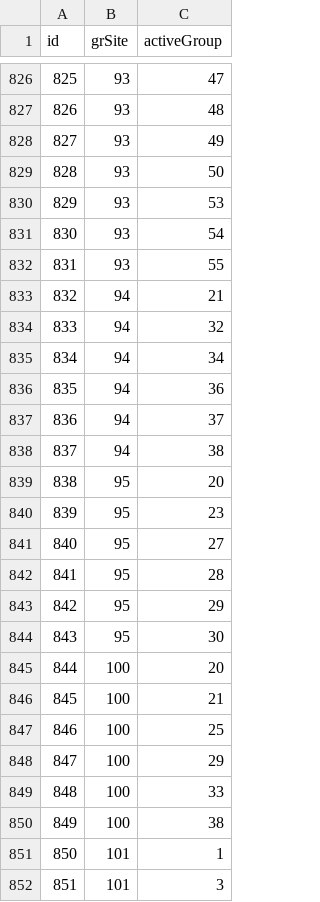
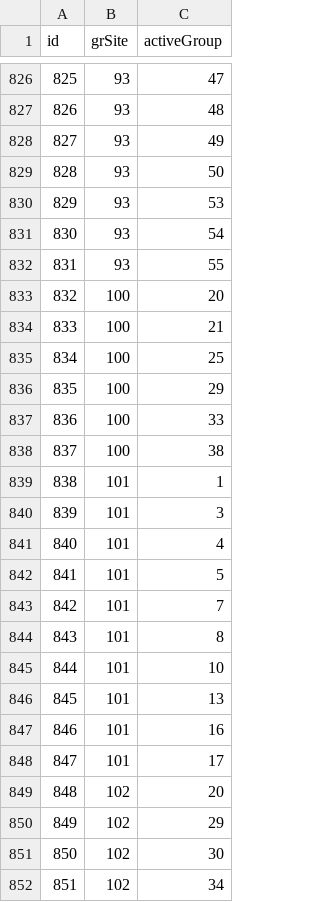
Before and after one commit to canonn-science/CAPIv2-Strapi, a CSV file: seed_files/CSV/gractivegroups.csv, drawn as a sheet; only a part is shown, gaps mark what is left out; the shorter side is filled out with more unchanged rows; removed rows and columns are numbered as before the commit, all else as after; the diff covers the shown part only; the diff names each change by its address in the sheet, - before the commit and + after, or states it on an @@ line.

```diff
--- a/seed_files/CSV/gractivegroups.csv
+++ b/seed_files/CSV/gractivegroups.csv
-row 833: 832 | 94 | 21
-row 834: 833 | 94 | 32
-row 835: 834 | 94 | 34
-row 836: 835 | 94 | 36
-row 837: 836 | 94 | 37
-row 838: 837 | 94 | 38
-row 839: 838 | 95 | 20
-row 840: 839 | 95 | 23
-row 841: 840 | 95 | 27
-row 842: 841 | 95 | 28
-row 843: 842 | 95 | 29
-row 844: 843 | 95 | 30
@@ column A (id) renumbered between rows 833 and 2276 @@
```
Also changed, not shown: 17 added rows elsewhere in this file, seed_files/CSV/gbmessages.csv, seed_files/CSV/gractiveobelisks.csv, 1 other file.
